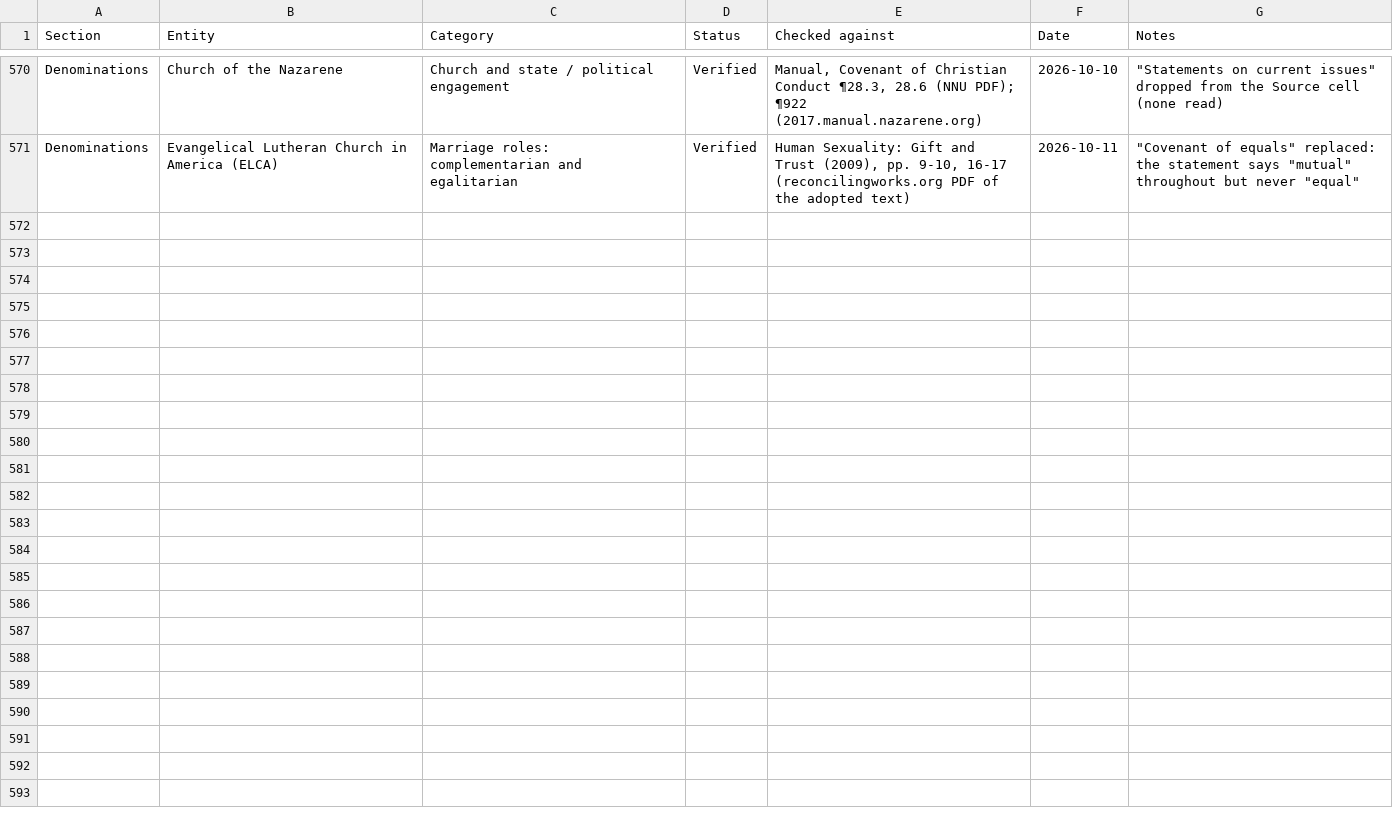
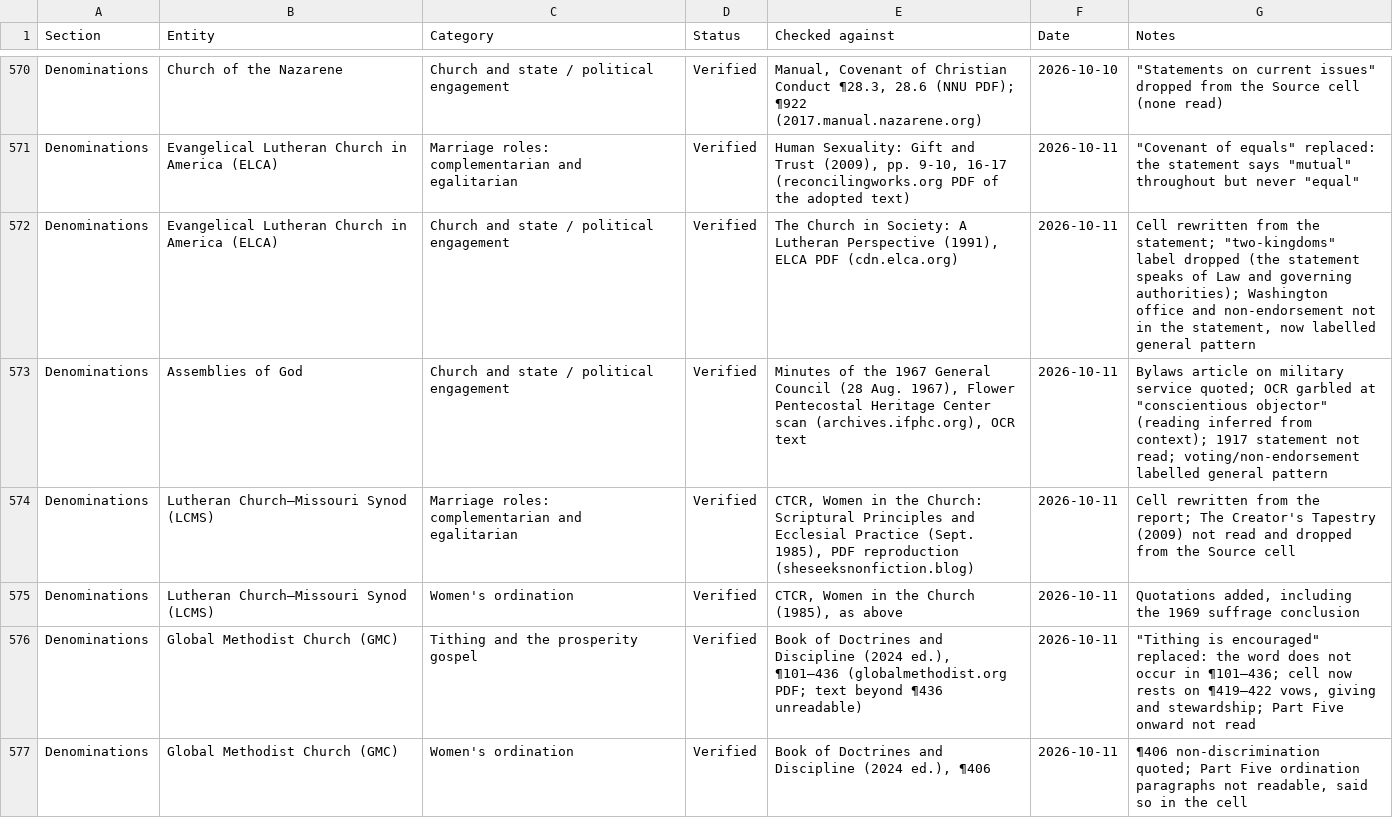
Before and after one commit to jamesdlowery/a_Bible_study_primer, a CSV file: build/verifications/position_verifications.csv, drawn as a sheet; only a part is shown, gaps mark what is left out; the diff names each change by its address in the sheet, - before the commit and + after, or states it on an @@ line.

Commit message:
Read four pending-list documents and close six denomination cells

```diff
--- a/build/verifications/position_verifications.csv
+++ b/build/verifications/position_verifications.csv
+row 572: Denominations | Evangelical Lutheran Church in America (ELCA) | Church and state / political engagement | Verified | The Church in Society: A Lutheran Perspective (1991), ELCA PDF (cdn.elca.org) | 2026-10-11 | Cell rewritten from the statement; "two-kingdoms" label dropped (the statement speaks of Law and governing authorities); Washington office and non-endorsement not in the statement, now labelled general pattern
+row 573: Denominations | Assemblies of God | Church and state / political engagement | Verified | Minutes of the 1967 General Council (28 Aug. 1967), Flower Pentecostal Heritage Center scan (archives.ifphc.org), OCR text | 2026-10-11 | Bylaws article on military service quoted; OCR garbled at "conscientious objector" (reading inferred from context); 1917 statement not read; voting/non-endorsement labelled general pattern
+row 574: Denominations | Lutheran Church–Missouri Synod (LCMS) | Marriage roles: complementarian and egalitarian | Verified | CTCR, Women in the Church: Scriptural Principles and Ecclesial Practice (Sept. 1985), PDF reproduction (sheseeksnonfiction.blog) | 2026-10-11 | Cell rewritten from the report; The Creator's Tapestry (2009) not read and dropped from the Source cell
+row 575: Denominations | Lutheran Church–Missouri Synod (LCMS) | Women's ordination | Verified | CTCR, Women in the Church (1985), as above | 2026-10-11 | Quotations added, including the 1969 suffrage conclusion
+row 576: Denominations | Global Methodist Church (GMC) | Tithing and the prosperity gospel | Verified | Book of Doctrines and Discipline (2024 ed.), ¶101–436 (globalmethodist.org PDF; text beyond ¶436 unreadable) | 2026-10-11 | "Tithing is encouraged" replaced: the word does not occur in ¶101–436; cell now rests on ¶419–422 vows, giving and stewardship; Part Five onward not read
+row 577: Denominations | Global Methodist Church (GMC) | Women's ordination | Verified | Book of Doctrines and Discipline (2024 ed.), ¶406 | 2026-10-11 | ¶406 non-discrimination quoted; Part Five ordination paragraphs not readable, said so in the cell
```
Also changed, not shown: 4 other files.
